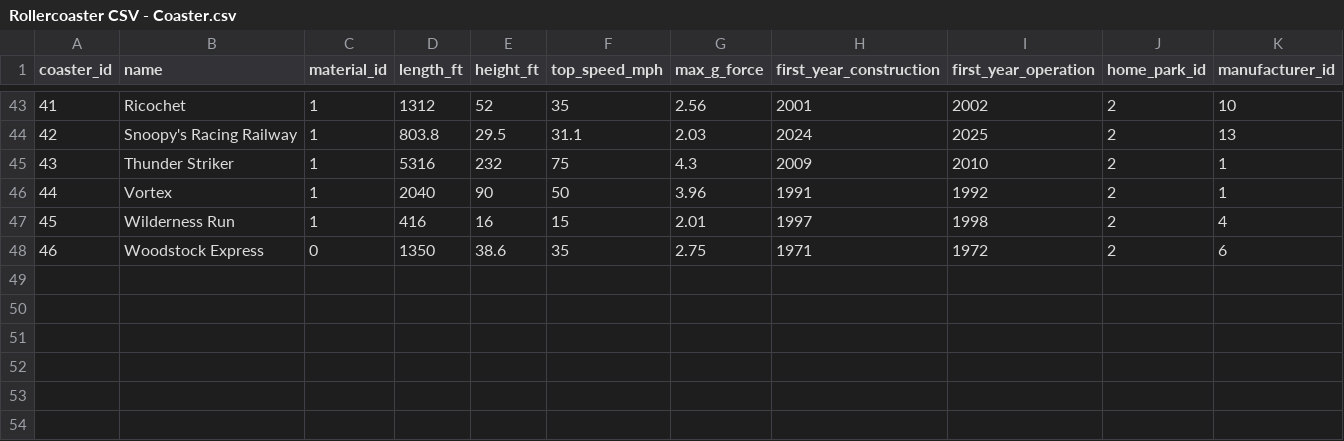
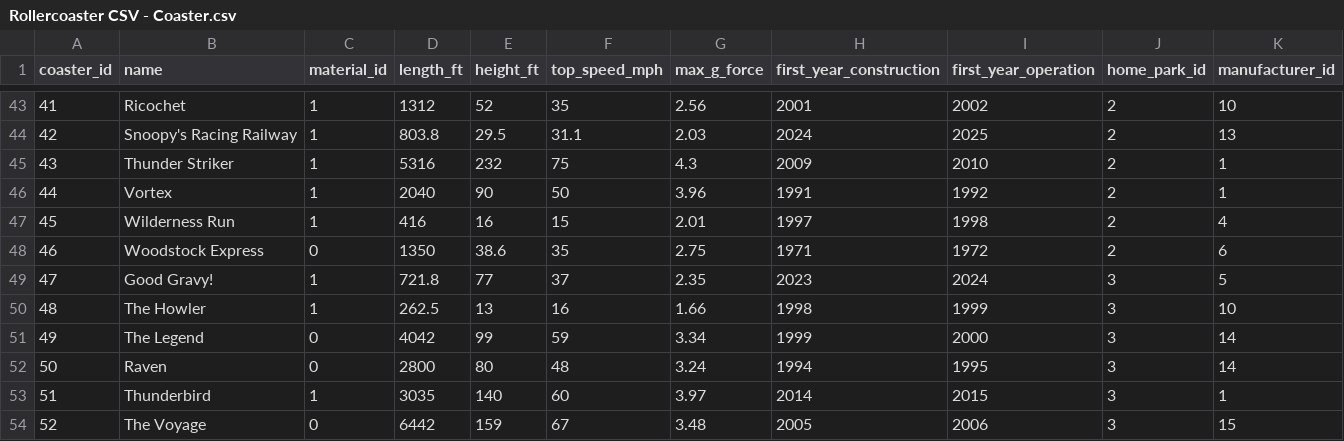
Before and after one commit to JonIsPatented/fasttrack, a CSV file: server/database/scripts/rawdata/Rollercoaster CSV - Coaster.csv, drawn as a sheet; only a part is shown, gaps mark what is left out; the diff names each change by its address in the sheet, - before the commit and + after, or states it on an @@ line.

Commit message:
Fixed the issue with the database and added new csv files. We are not touching the database again. God please no.

```diff
--- a/server/database/scripts/rawdata/Rollercoaster CSV - Coaster.csv
+++ b/server/database/scripts/rawdata/Rollercoaster CSV - Coaster.csv
+row 49: 47 | Good Gravy! | 1 | 721.8 | 77 | 37 | 2.35 | 2023 | 2024 | 3 | 5
+row 50: 48 | The Howler | 1 | 262.5 | 13 | 16 | 1.66 | 1998 | 1999 | 3 | 10
+row 51: 49 | The Legend | 0 | 4042 | 99 | 59 | 3.34 | 1999 | 2000 | 3 | 14
+row 52: 50 | Raven | 0 | 2800 | 80 | 48 | 3.24 | 1994 | 1995 | 3 | 14
+row 53: 51 | Thunderbird | 1 | 3035 | 140 | 60 | 3.97 | 2014 | 2015 | 3 | 1
+row 54: 52 | The Voyage | 0 | 6442 | 159 | 67 | 3.48 | 2005 | 2006 | 3 | 15
```
Also changed, not shown: server/database/scripts/rawdata/Rollercoaster CSV - Coaster_SupportColor.csv, server/database/scripts/rawdata/Rollercoaster CSV - Coaster_TrackColor.csv, 4 other files.
